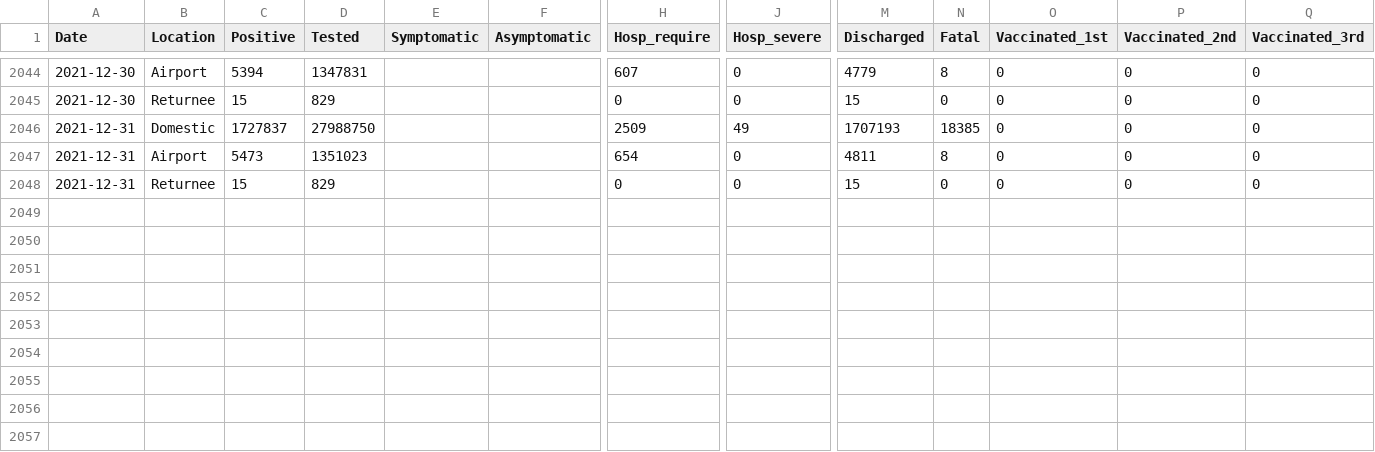
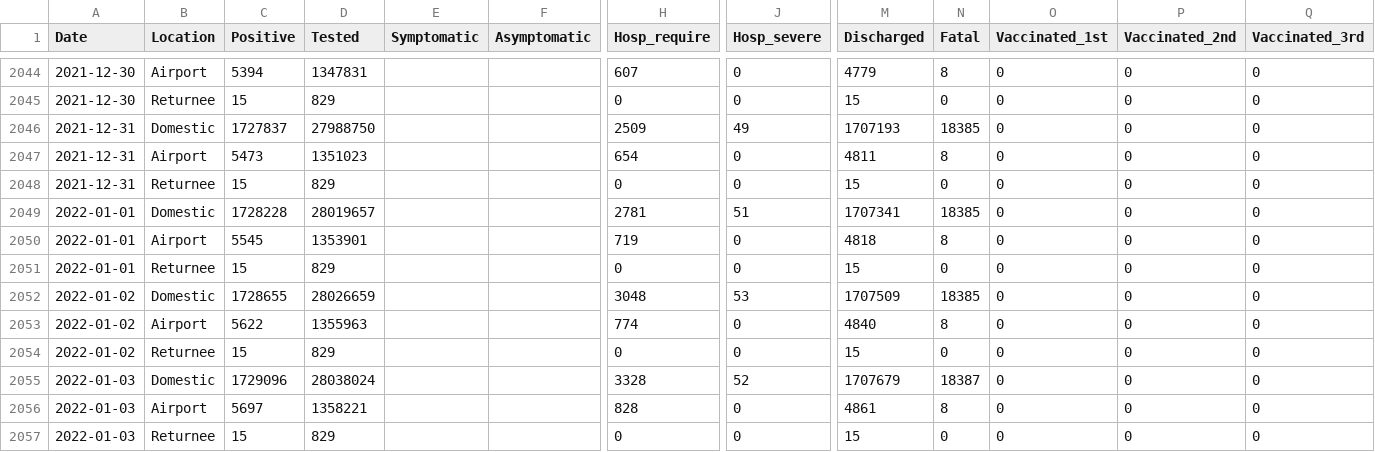
Before and after one commit to lisphilar/covid19-sir, a CSV file: data/japan/covid_jpn_total.csv, drawn as a sheet; only a part is shown, gaps mark what is left out; rows hold the shown columns only; the diff names each change by its address in the sheet, - before the commit and + after, or states it on an @@ line.

Commit message:
data

```diff
--- a/data/japan/covid_jpn_total.csv
+++ b/data/japan/covid_jpn_total.csv
+row 2049: 2022-01-01 | Domestic | 1728228 | 28019657 |  |  | 2781 | 51 | 1707341 | 18385 | 0 | 0 | 0
+row 2050: 2022-01-01 | Airport | 5545 | 1353901 |  |  | 719 | 0 | 4818 | 8 | 0 | 0 | 0
+row 2051: 2022-01-01 | Returnee | 15 | 829 |  |  | 0 | 0 | 15 | 0 | 0 | 0 | 0
+row 2052: 2022-01-02 | Domestic | 1728655 | 28026659 |  |  | 3048 | 53 | 1707509 | 18385 | 0 | 0 | 0
+row 2053: 2022-01-02 | Airport | 5622 | 1355963 |  |  | 774 | 0 | 4840 | 8 | 0 | 0 | 0
+row 2054: 2022-01-02 | Returnee | 15 | 829 |  |  | 0 | 0 | 15 | 0 | 0 | 0 | 0
+row 2055: 2022-01-03 | Domestic | 1729096 | 28038024 |  |  | 3328 | 52 | 1707679 | 18387 | 0 | 0 | 0
+row 2056: 2022-01-03 | Airport | 5697 | 1358221 |  |  | 828 | 0 | 4861 | 8 | 0 | 0 | 0
+row 2057: 2022-01-03 | Returnee | 15 | 829 |  |  | 0 | 0 | 15 | 0 | 0 | 0 | 0
```
Also changed, not shown: 2 other files.
